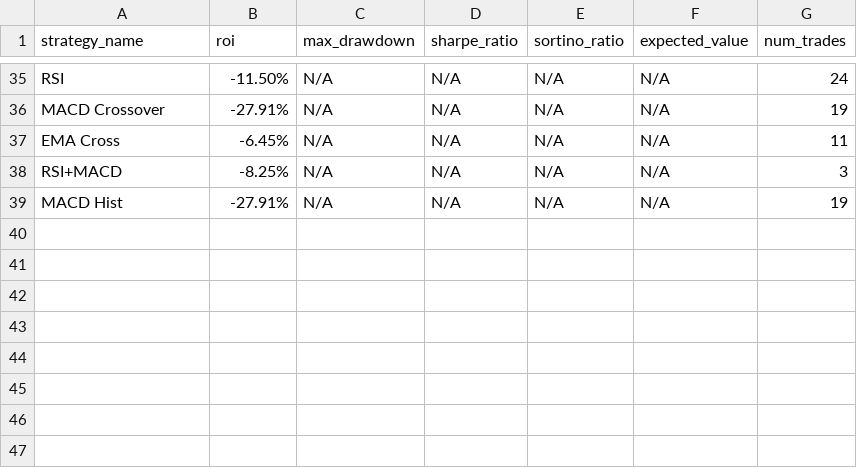
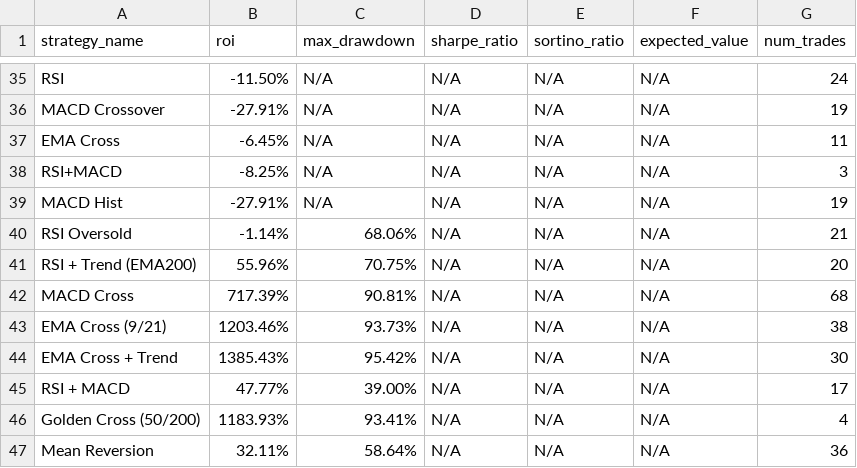
Before and after one commit to kirril803-dotcom/openclaw-backtests, a CSV file: results.csv, drawn as a sheet; only a part is shown, gaps mark what is left out; the diff names each change by its address in the sheet, - before the commit and + after, or states it on an @@ line.

Commit message:
Add 5-year BTC data and comprehensive backtests

```diff
--- a/results.csv
+++ b/results.csv
+row 40: RSI Oversold | -1.14% | 68.06% | N/A | N/A | N/A | 21
+row 41: RSI + Trend (EMA200) | 55.96% | 70.75% | N/A | N/A | N/A | 20
+row 42: MACD Cross | 717.39% | 90.81% | N/A | N/A | N/A | 68
+row 43: EMA Cross (9/21) | 1203.46% | 93.73% | N/A | N/A | N/A | 38
+row 44: EMA Cross + Trend | 1385.43% | 95.42% | N/A | N/A | N/A | 30
+row 45: RSI + MACD | 47.77% | 39.00% | N/A | N/A | N/A | 17
+row 46: Golden Cross (50/200) | 1183.93% | 93.41% | N/A | N/A | N/A | 4
+row 47: Mean Reversion | 32.11% | 58.64% | N/A | N/A | N/A | 36
```
Also changed, not shown: 2 other files.
